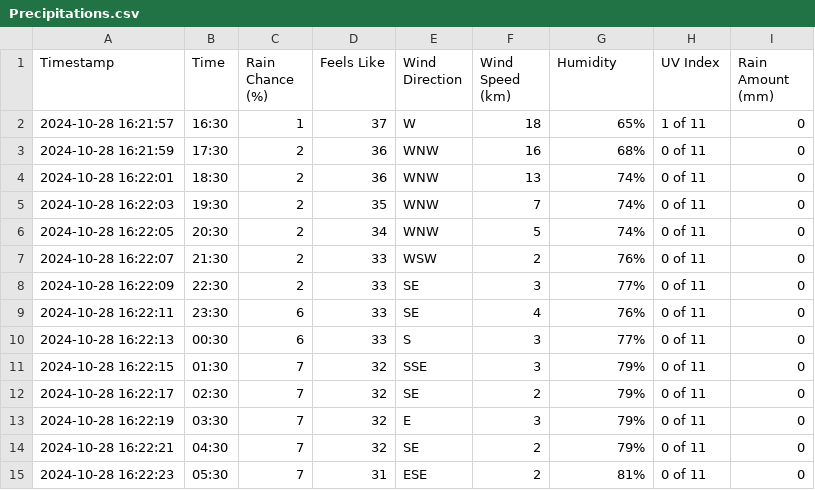
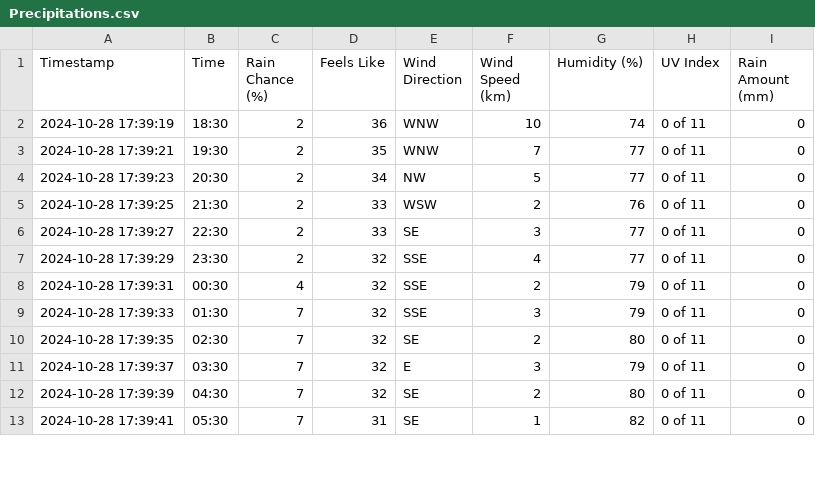
Before and after one commit to data014/WeatherAPI-Local, a CSV file: Precipitations.csv, drawn as a sheet; only a part is shown; the diff covers the shown part only.

```diff
--- a/Precipitations.csv
+++ b/Precipitations.csv
@@ -1,15 +1,13 @@
-Timestamp,Time,Rain Chance (%),Feels Like,Wind Direction,Wind Speed (km),Humidity,UV Index,Rain Amount (mm)
-2024-10-28 16:21:57,16:30,1,37,W,18,65%,1 of 11,0
-2024-10-28 16:21:59,17:30,2,36,WNW,16,68%,0 of 11,0
-2024-10-28 16:22:01,18:30,2,36,WNW,13,74%,0 of 11,0
-2024-10-28 16:22:03,19:30,2,35,WNW,7,74%,0 of 11,0
-2024-10-28 16:22:05,20:30,2,34,WNW,5,74%,0 of 11,0
-2024-10-28 16:22:07,21:30,2,33,WSW,2,76%,0 of 11,0
-2024-10-28 16:22:09,22:30,2,33,SE,3,77%,0 of 11,0
-2024-10-28 16:22:11,23:30,6,33,SE,4,76%,0 of 11,0
-2024-10-28 16:22:13,00:30,6,33,S,3,77%,0 of 11,0
-2024-10-28 16:22:15,01:30,7,32,SSE,3,79%,0 of 11,0
-2024-10-28 16:22:17,02:30,7,32,SE,2,79%,0 of 11,0
-2024-10-28 16:22:19,03:30,7,32,E,3,79%,0 of 11,0
-2024-10-28 16:22:21,04:30,7,32,SE,2,79%,0 of 11,0
-2024-10-28 16:22:23,05:30,7,31,ESE,2,81%,0 of 11,0
+Timestamp,Time,Rain Chance (%),Feels Like,Wind Direction,Wind Speed (km),Humidity (%),UV Index,Rain Amount (mm)
+2024-10-28 17:39:19,18:30,2,36,WNW,10,74,0 of 11,0
+2024-10-28 17:39:21,19:30,2,35,WNW,7,77,0 of 11,0
+2024-10-28 17:39:23,20:30,2,34,NW,5,77,0 of 11,0
+2024-10-28 17:39:25,21:30,2,33,WSW,2,76,0 of 11,0
+2024-10-28 17:39:27,22:30,2,33,SE,3,77,0 of 11,0
+2024-10-28 17:39:29,23:30,2,32,SSE,4,77,0 of 11,0
+2024-10-28 17:39:31,00:30,4,32,SSE,2,79,0 of 11,0
+2024-10-28 17:39:33,01:30,7,32,SSE,3,79,0 of 11,0
+2024-10-28 17:39:35,02:30,7,32,SE,2,80,0 of 11,0
+2024-10-28 17:39:37,03:30,7,32,E,3,79,0 of 11,0
+2024-10-28 17:39:39,04:30,7,32,SE,2,80,0 of 11,0
+2024-10-28 17:39:41,05:30,7,31,SE,1,82,0 of 11,0
```
Also changed, not shown: 2 added rows and 29 edited cells elsewhere in this file, 4 other files.
